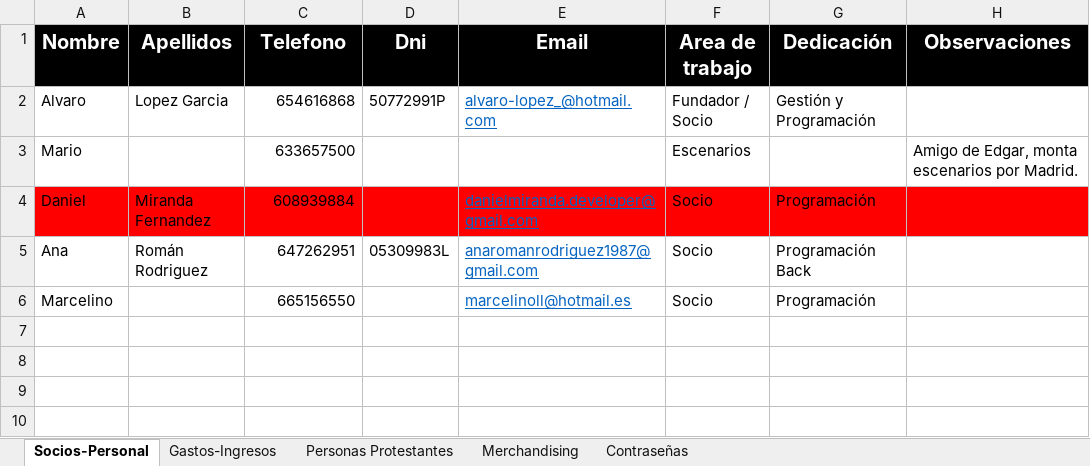
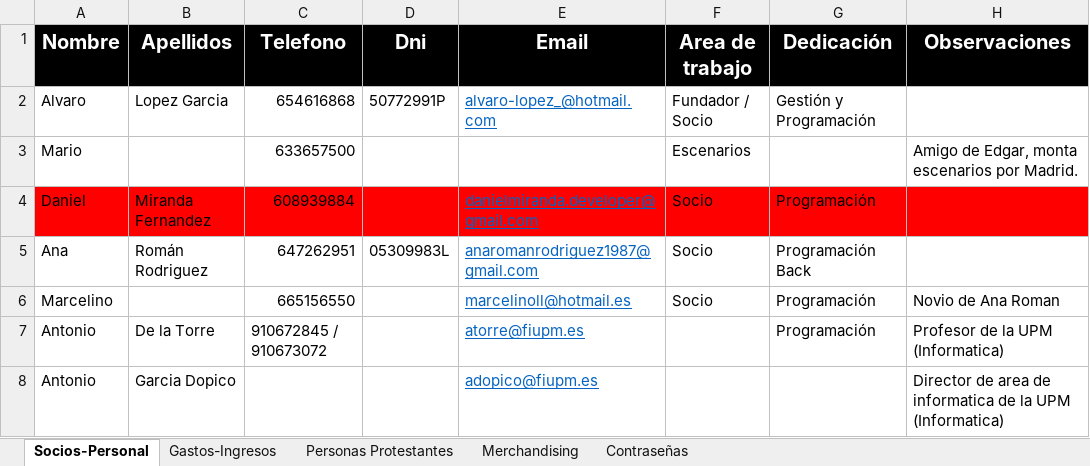
Before and after one commit to YouRights-Group/YouRights-Front, an Excel workbook: Documentación/Documentación YouRights/Documentación.xlsx, sheet Socios-Personal, drawn as a sheet; values as stored, in another font and other column widths than the file's, no borders; the diff names each change by its address in the sheet, - before the commit and + after, or states it on an @@ line.

```diff
--- a/Documentación/Documentación YouRights/Documentación.xlsx (sheet Socios-Personal)
+++ b/Documentación/Documentación YouRights/Documentación.xlsx (sheet Socios-Personal)
-H6 (Observaciones): (empty)
+H6 (Observaciones): Novio de Ana Roman
+row 7: Antonio | De la Torre | 910672845 / 910673072 |  | atorre@fiupm.es |  | Programación | Profesor de la UPM (Informatica)
+row 8: Antonio | Garcia Dopico |  |  | adopico@fiupm.es |  |  | Director de area de informatica de la UPM (Informatica)
```
Also changed, not shown: 5 other files.
